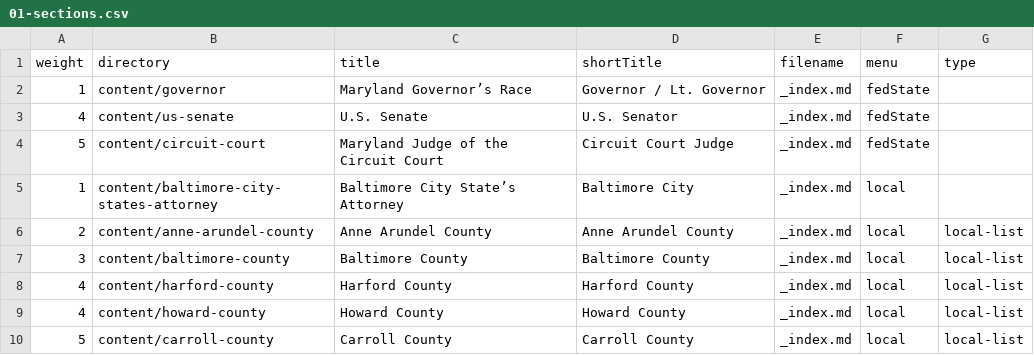
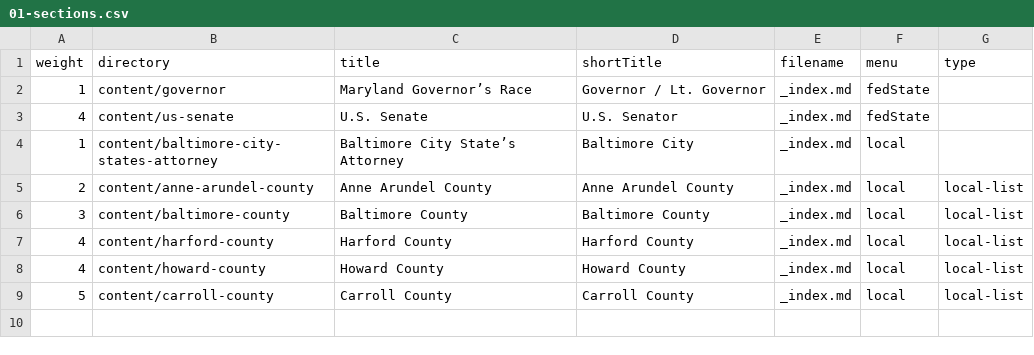
Before and after one commit to baltimore-sun-data/voter-guide-2018, a CSV file: csv/01-sections.csv, drawn as a sheet.

Commit message:
CSV: Remove Circuit Court

```diff
--- a/csv/01-sections.csv
+++ b/csv/01-sections.csv
@@ -3,3 +3,2 @@ weight,directory,title,shortTitle,filename,menu,type
 4,"content/us-senate",U.S. Senate,U.S. Senator,_index.md,"fedState",
-5,"content/circuit-court",Maryland Judge of the Circuit Court,Circuit Court Judge,_index.md,"fedState",
 1,"content/baltimore-city-states-attorney",Baltimore City State’s Attorney,Baltimore City,_index.md,"local",
```
